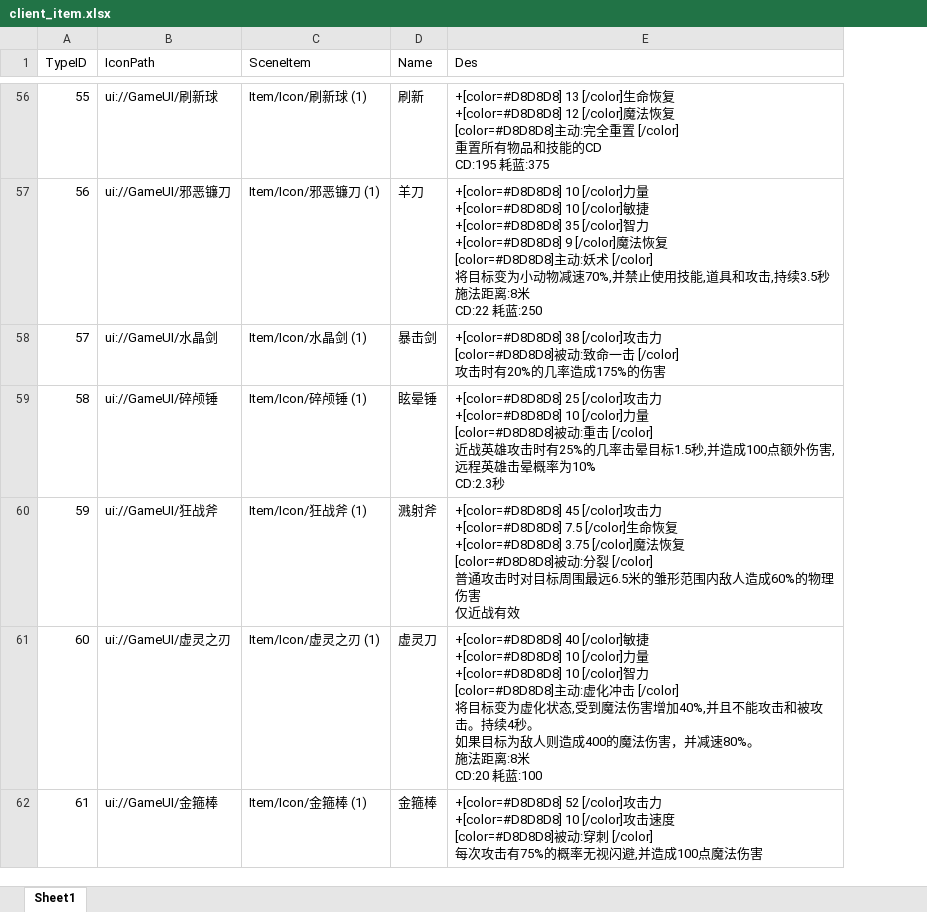
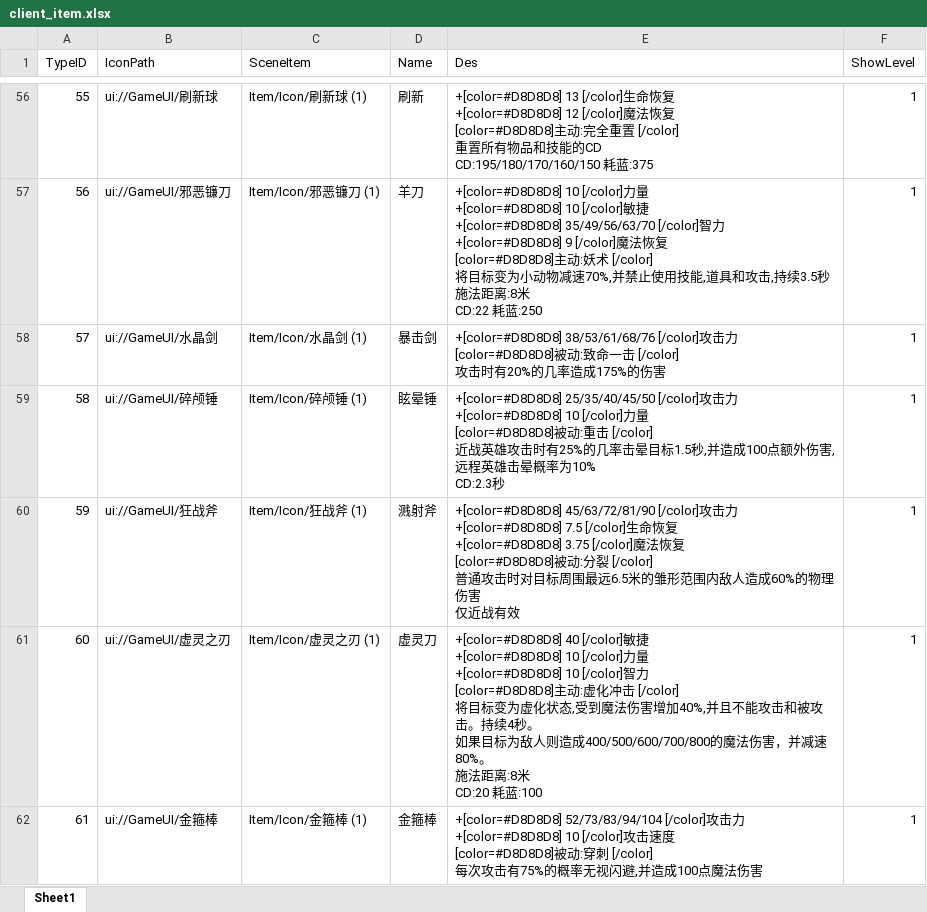
Before and after one commit to chenyang6534/dotanet_client, an Excel workbook: Excel/client_item.xlsx, sheet Sheet1, drawn as a sheet; only a part is shown, gaps mark what is left out; values as stored, in another font and other column widths than the file's, no borders; ↵ is a line break in a cell; the diff covers the shown part only; the diff names each change by its address in the sheet, - before the commit and + after, or states it on an @@ line.

```diff
--- a/Excel/client_item.xlsx (sheet Sheet1)
+++ b/Excel/client_item.xlsx (sheet Sheet1)
+column F (ShowLevel), rows 56-62: all 1
-E56 (Des): …的CD ↵ CD:195 耗蓝…
+E56 (Des): …的CD ↵ CD:195/180/170/160/150 耗蓝…
-E57 (Des): …+[color=#D8D8D8] 35 [/color]智…
+E57 (Des): …+[color=#D8D8D8] 35/49/56/63/70 [/color]智…
-E58 (Des): +[color=#D8D8D8] 38 [/color]攻…
+E58 (Des): +[color=#D8D8D8] 38/53/61/68/76 [/color]攻…
-E59 (Des): +[color=#D8D8D8] 25 [/color]攻击力…
+E59 (Des): +[color=#D8D8D8] 25/35/40/45/50 [/color]攻击力…
-E60 (Des): +[color=#D8D8D8] 45 [/color]攻…
+E60 (Des): +[color=#D8D8D8] 45/63/72/81/90 [/color]攻…
-E61 (Des): …人则造成400的魔法伤…
+E61 (Des): …人则造成400/500/600/700/800的魔法伤…
-E62 (Des): +[color=#D8D8D8] 52 [/color]攻…
+E62 (Des): +[color=#D8D8D8] 52/73/83/94/104 [/color]攻…
```
Also changed, not shown: 87 edited cells elsewhere in this sheet, Excel/noticewords.xlsx.
